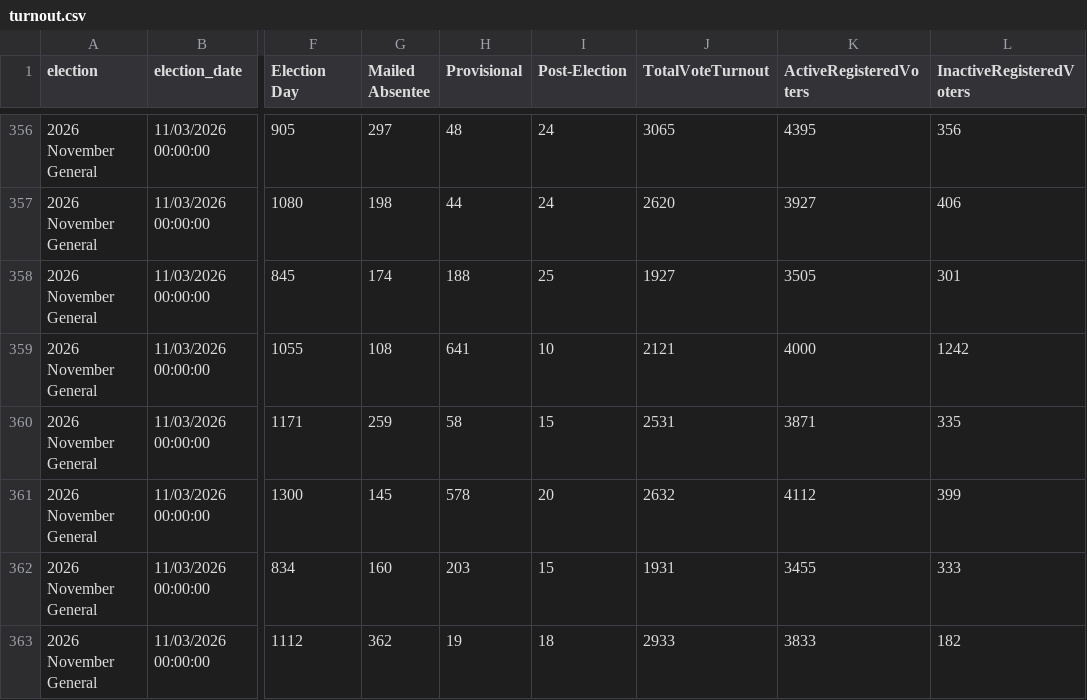
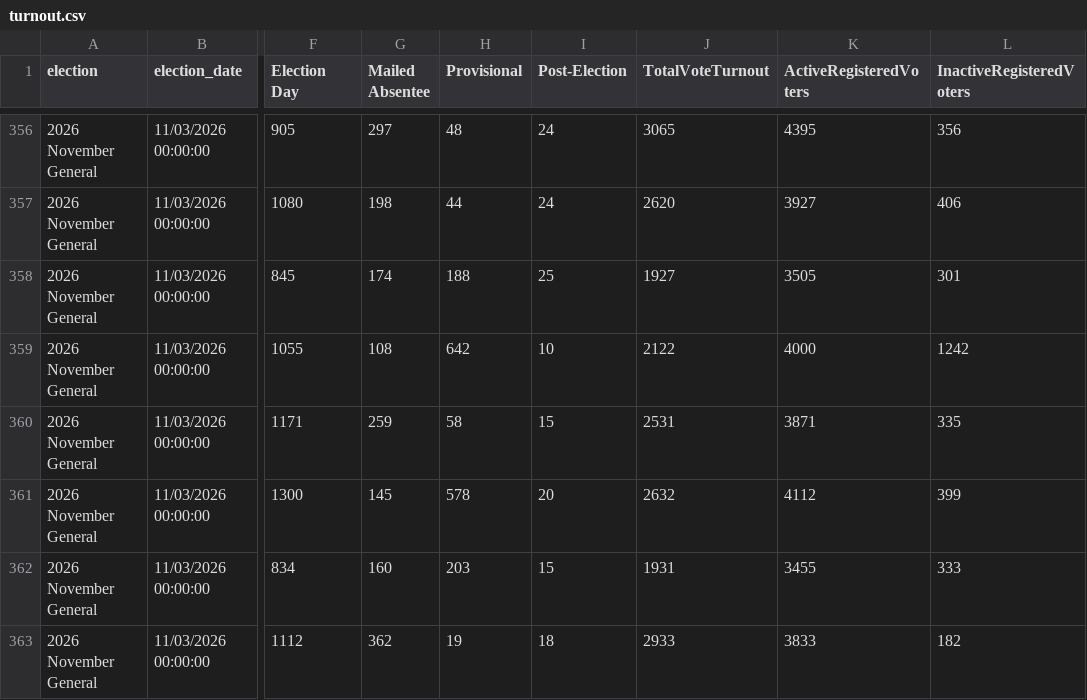
Before and after one commit to rkudeshi/VoteFlow, a CSV file: sources/state-results/2026-November-General/turnout.csv, drawn as a sheet; only a part is shown, gaps mark what is left out; the diff covers the shown part only; the diff names each change by its address in the sheet, - before the commit and + after, or states it on an @@ line.

```diff
--- a/sources/state-results/2026-November-General/turnout.csv
+++ b/sources/state-results/2026-November-General/turnout.csv
-H359 (Provisional): 641
+H359 (Provisional): 642
-J359 (TotalVoteTurnout): 2121
+J359 (TotalVoteTurnout): 2122
```
Also changed, not shown: 64 edited cells elsewhere in this file, 5 other files.
